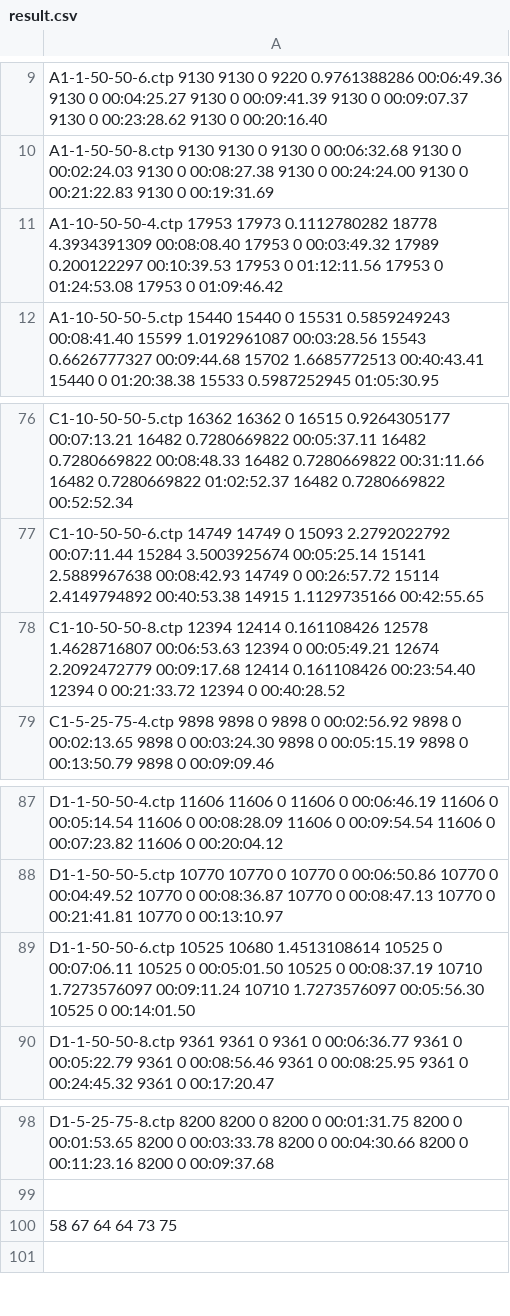
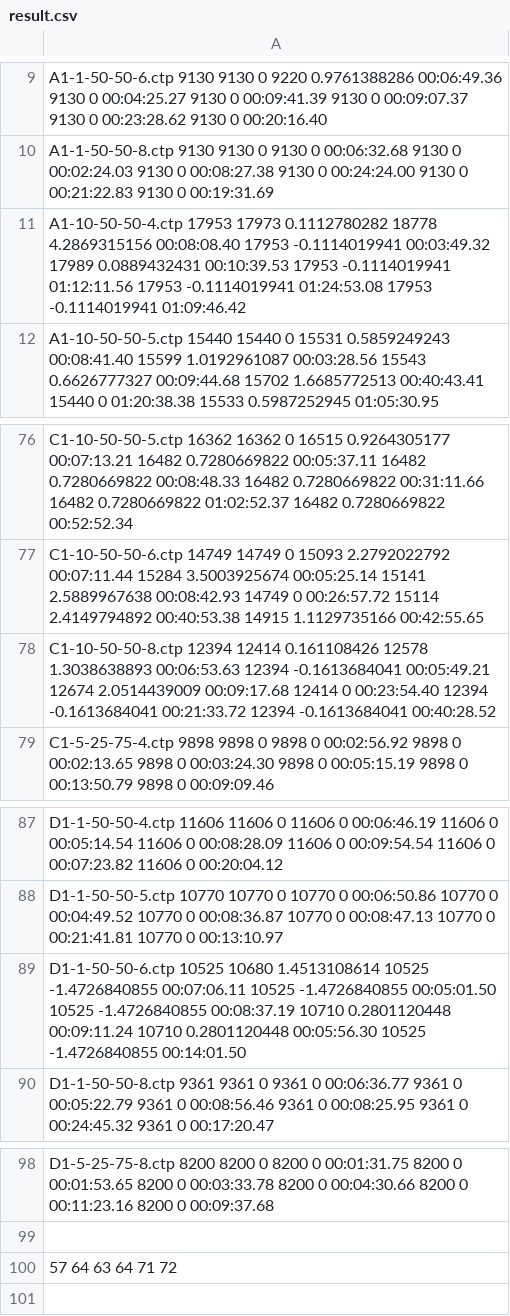
Before and after one commit to anhpt204/ctp, a CSV file: out/result.csv, drawn as a sheet; only a part is shown, gaps mark what is left out.

```diff
--- a/out/result.csv
+++ b/out/result.csv
@@ -10,3 +10,3 @@ A1-1-50-50-6.ctp 9130 9130 0 9220 0.9761388286 00:06:49.36 9130 0 00:04:25.27 91
 A1-1-50-50-8.ctp 9130 9130 0 9130 0 00:06:32.68 9130 0 00:02:24.03 9130 0 00:08:27.38 9130 0 00:24:24.00 9130 0 00:21:22.83 9130 0 00:19:31.69
-A1-10-50-50-4.ctp 17953 17973 0.1112780282 18778 4.3934391309 00:08:08.40 17953 0 00:03:49.32 17989 0.200122297 00:10:39.53 17953 0 01:12:11.56 17953 0 01:24:53.08 17953 0 01:09:46.42
+A1-10-50-50-4.ctp 17953 17973 0.1112780282 18778 4.2869315156 00:08:08.40 17953 -0.1114019941 00:03:49.32 17989 0.0889432431 00:10:39.53 17953 -0.1114019941 01:12:11.56 17953 -0.1114019941 01:24:53.08 17953 -0.1114019941 01:09:46.42
 A1-10-50-50-5.ctp 15440 15440 0 15531 0.5859249243 00:08:41.40 15599 1.0192961087 00:03:28.56 15543 0.6626777327 00:09:44.68 15702 1.6685772513 00:40:43.41 15440 0 01:20:38.38 15533 0.5987252945 01:05:30.95
@@ -77,3 +77,3 @@ C1-10-50-50-5.ctp 16362 16362 0 16515 0.9264305177 00:07:13.21 16482 0.728066982
 C1-10-50-50-6.ctp 14749 14749 0 15093 2.2792022792 00:07:11.44 15284 3.5003925674 00:05:25.14 15141 2.5889967638 00:08:42.93 14749 0 00:26:57.72 15114 2.4149794892 00:40:53.38 14915 1.1129735166 00:42:55.65
-C1-10-50-50-8.ctp 12394 12414 0.161108426 12578 1.4628716807 00:06:53.63 12394 0 00:05:49.21 12674 2.2092472779 00:09:17.68 12414 0.161108426 00:23:54.40 12394 0 00:21:33.72 12394 0 00:40:28.52
+C1-10-50-50-8.ctp 12394 12414 0.161108426 12578 1.3038638893 00:06:53.63 12394 -0.1613684041 00:05:49.21 12674 2.0514439009 00:09:17.68 12414 0 00:23:54.40 12394 -0.1613684041 00:21:33.72 12394 -0.1613684041 00:40:28.52
 C1-5-25-75-4.ctp 9898 9898 0 9898 0 00:02:56.92 9898 0 00:02:13.65 9898 0 00:03:24.30 9898 0 00:05:15.19 9898 0 00:13:50.79 9898 0 00:09:09.46
@@ -88,3 +88,3 @@ D1-1-50-50-4.ctp 11606 11606 0 11606 0 00:06:46.19 11606 0 00:05:14.54 11606 0 0
 D1-1-50-50-5.ctp 10770 10770 0 10770 0 00:06:50.86 10770 0 00:04:49.52 10770 0 00:08:36.87 10770 0 00:08:47.13 10770 0 00:21:41.81 10770 0 00:13:10.97
-D1-1-50-50-6.ctp 10525 10680 1.4513108614 10525 0 00:07:06.11 10525 0 00:05:01.50 10525 0 00:08:37.19 10710 1.7273576097 00:09:11.24 10710 1.7273576097 00:05:56.30 10525 0 00:14:01.50
+D1-1-50-50-6.ctp 10525 10680 1.4513108614 10525 -1.4726840855 00:07:06.11 10525 -1.4726840855 00:05:01.50 10525 -1.4726840855 00:08:37.19 10710 0.2801120448 00:09:11.24 10710 0.2801120448 00:05:56.30 10525 -1.4726840855 00:14:01.50
 D1-1-50-50-8.ctp 9361 9361 0 9361 0 00:06:36.77 9361 0 00:05:22.79 9361 0 00:08:56.46 9361 0 00:08:25.95 9361 0 00:24:45.32 9361 0 00:17:20.47
@@ -99,3 +99,3 @@ D1-5-25-75-8.ctp 8200 8200 0 8200 0 00:01:31.75 8200 0 00:01:53.65 8200 0 00:03:
 
-     58   67   64   64   73   75
+     57   64   63   64   71   72
 
```
Also changed, not shown: 6 other files.
